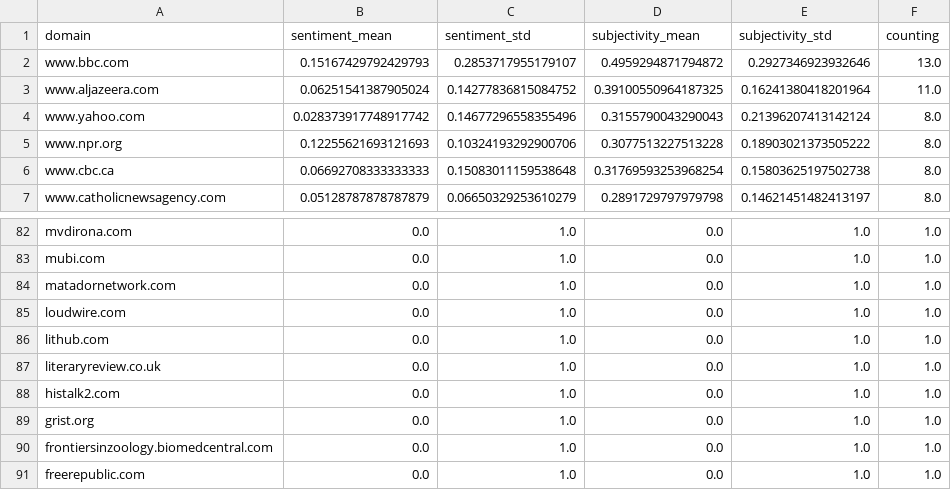
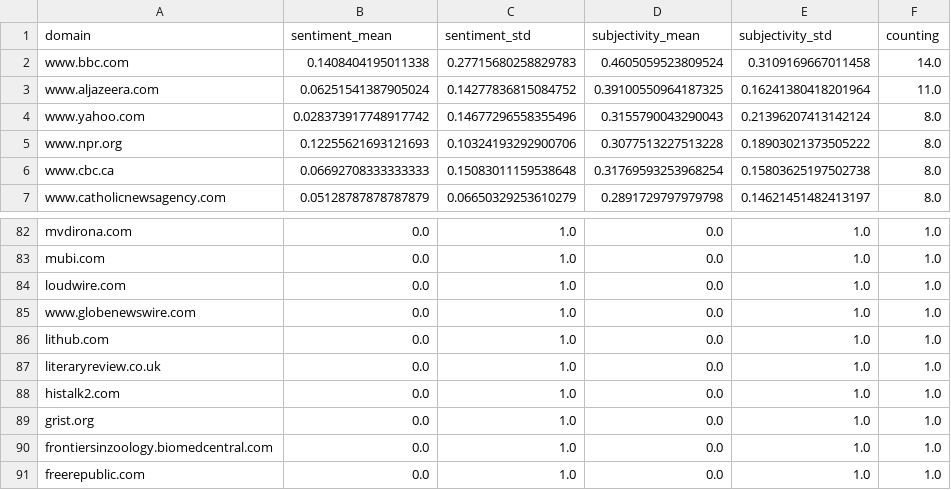
Before and after one commit to pg-ufr-news/locationWhisperer, a CSV file: csv/sentiments_domains.csv, drawn as a sheet; only a part is shown, gaps mark what is left out; the diff covers the shown part only.

```diff
--- a/csv/sentiments_domains.csv
+++ b/csv/sentiments_domains.csv
@@ -1,3 +1,3 @@
 domain,sentiment_mean,sentiment_std,subjectivity_mean,subjectivity_std,counting
-www.bbc.com,0.15167429792429793,0.2853717955179107,0.4959294871794872,0.2927346923932646,13.0
+www.bbc.com,0.1408404195011338,0.27715680258829783,0.4605059523809524,0.3109169667011458,14.0
 www.aljazeera.com,0.06251541387905024,0.14277836815084752,0.39100550964187325,0.16241380418201964,11.0
@@ -83,4 +83,4 @@ mvdirona.com,0.0,1.0,0.0,1.0,1.0
 mubi.com,0.0,1.0,0.0,1.0,1.0
-matadornetwork.com,0.0,1.0,0.0,1.0,1.0
 loudwire.com,0.0,1.0,0.0,1.0,1.0
+www.globenewswire.com,0.0,1.0,0.0,1.0,1.0
 lithub.com,0.0,1.0,0.0,1.0,1.0
```
Also changed, not shown: 3 added rows, 2 removed rows and 48 moved rows elsewhere in this file, csv/sentiments_locations.csv, csv/sentiments_missing.csv, 8 other files.
